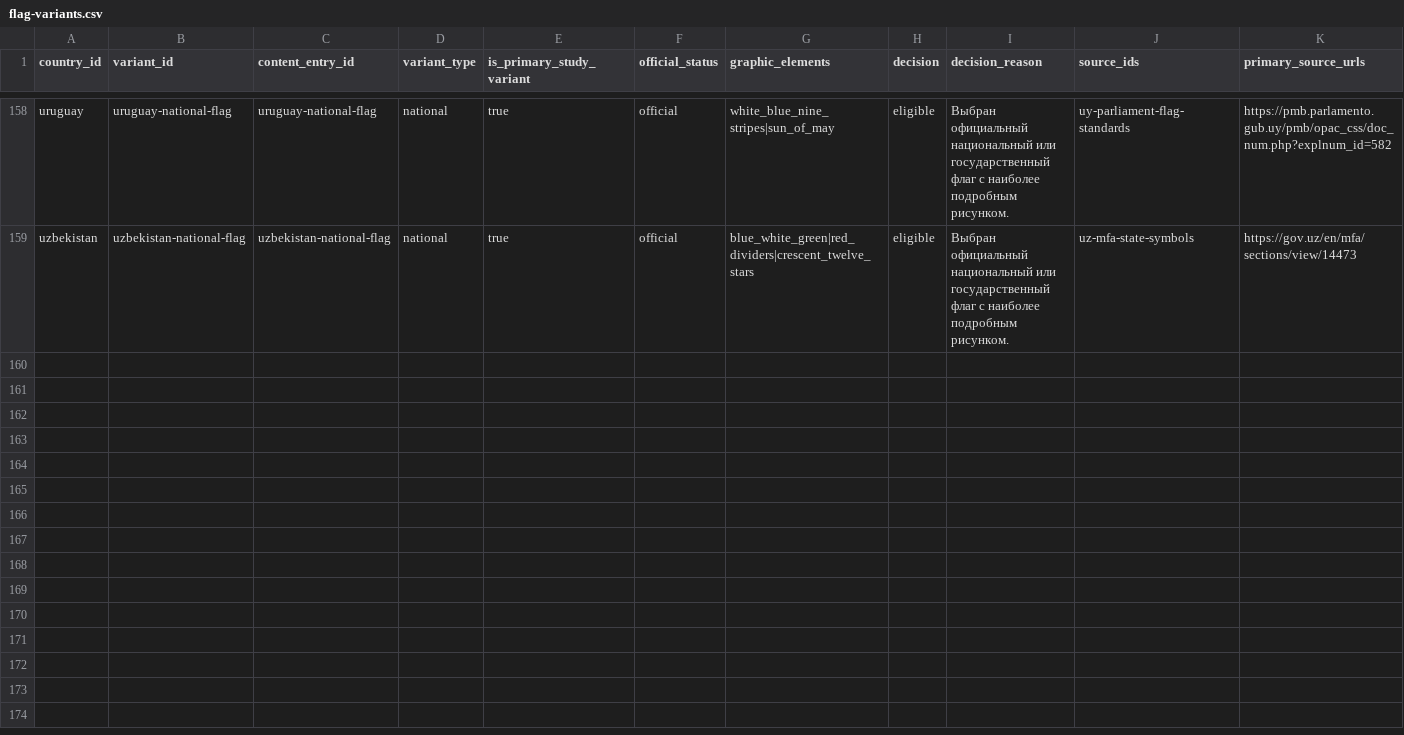
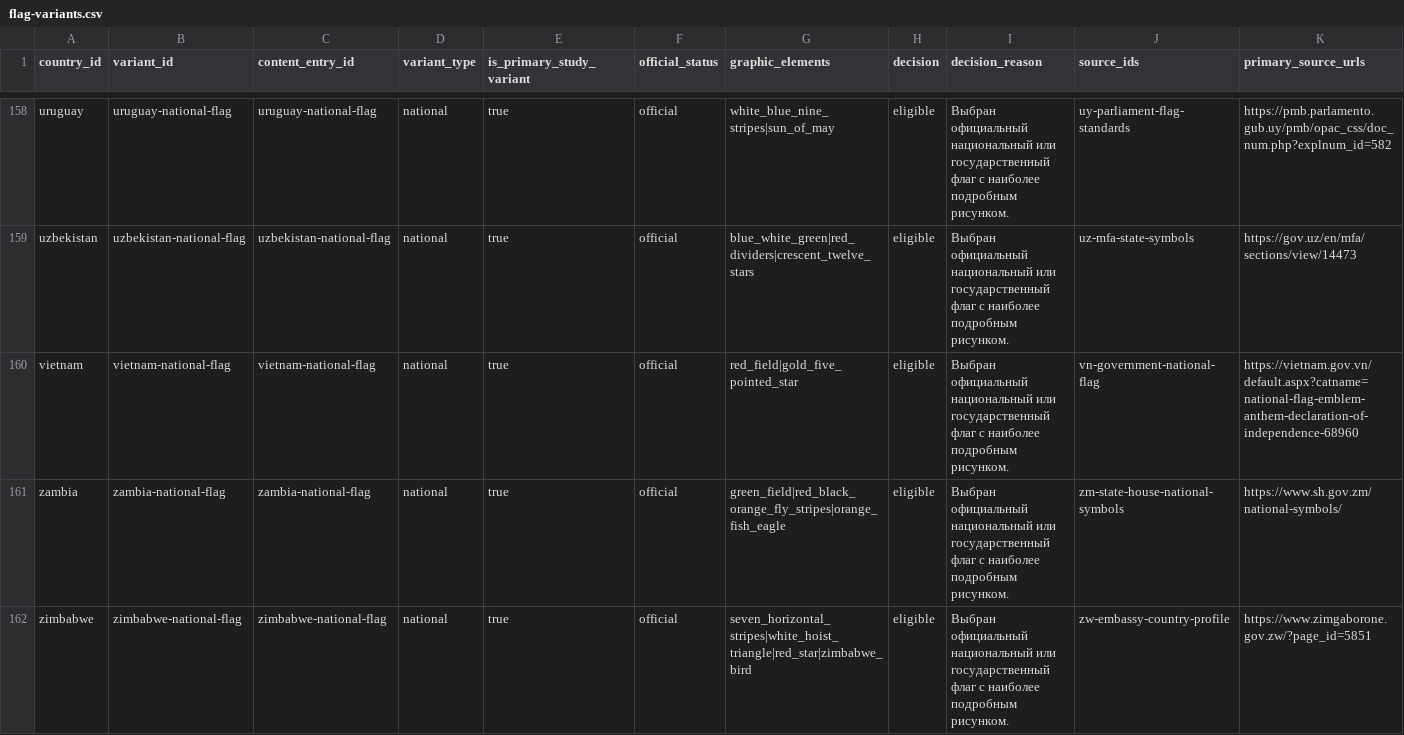
Before and after one commit to dmitrywroclaw-commits/GeoTrainer, a CSV file: content/research/flag-variants.csv, drawn as a sheet; only a part is shown, gaps mark what is left out; rows hold the shown columns only; the diff covers the shown part only; the diff names each change by its address in the sheet, - before the commit and + after, or states it on an @@ line.

```diff
--- a/content/research/flag-variants.csv
+++ b/content/research/flag-variants.csv
+row 160: vietnam | vietnam-national-flag | vietnam-national-flag | national | true | official | red_field|gold_five_pointed_star | eligible | Выбран официальный национальный или государственный флаг с наиболее подробным рисунком. | vn-government-national-flag | https://vietnam.gov.vn/default.aspx?catname=national-flag-emblem-anthem-declaration-of-independence-68960
+row 161: zambia | zambia-national-flag | zambia-national-flag | national | true | official | green_field|red_black_orange_fly_stripes|orange_fish_eagle | eligible | Выбран официальный национальный или государственный флаг с наиболее подробным рисунком. | zm-state-house-national-symbols | https://www.sh.gov.zm/national-symbols/
+row 162: zimbabwe | zimbabwe-national-flag | zimbabwe-national-flag | national | true | official | seven_horizontal_stripes|white_hoist_triangle|red_star|zimbabwe_bird | eligible | Выбран официальный национальный или государственный флаг с наиболее подробным рисунком. | zw-embassy-country-profile | https://www.zimgaborone.gov.zw/?page_id=5851
```
Also changed, not shown: 2 added rows elsewhere in this file, content/research/countries.csv, content/research/media-review.csv, 12 other files.
